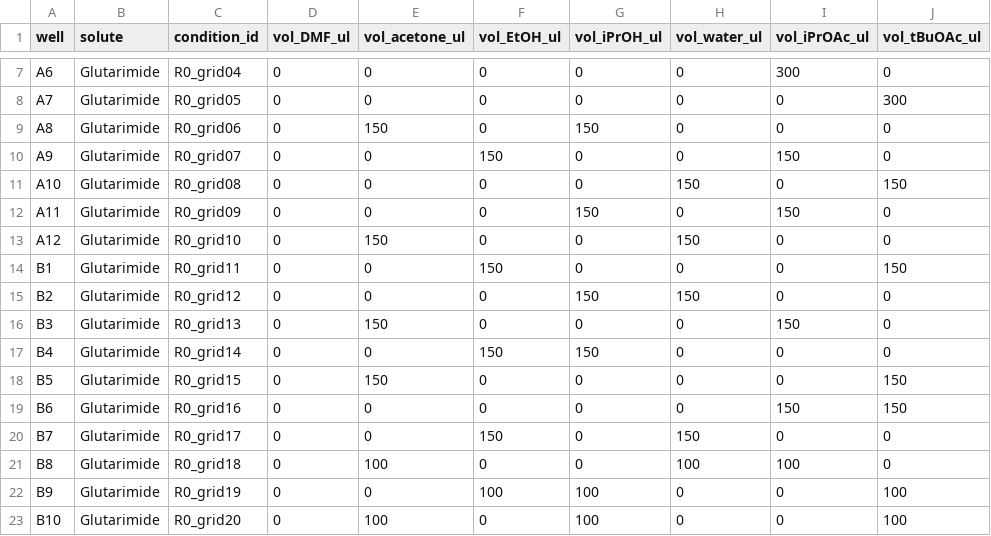
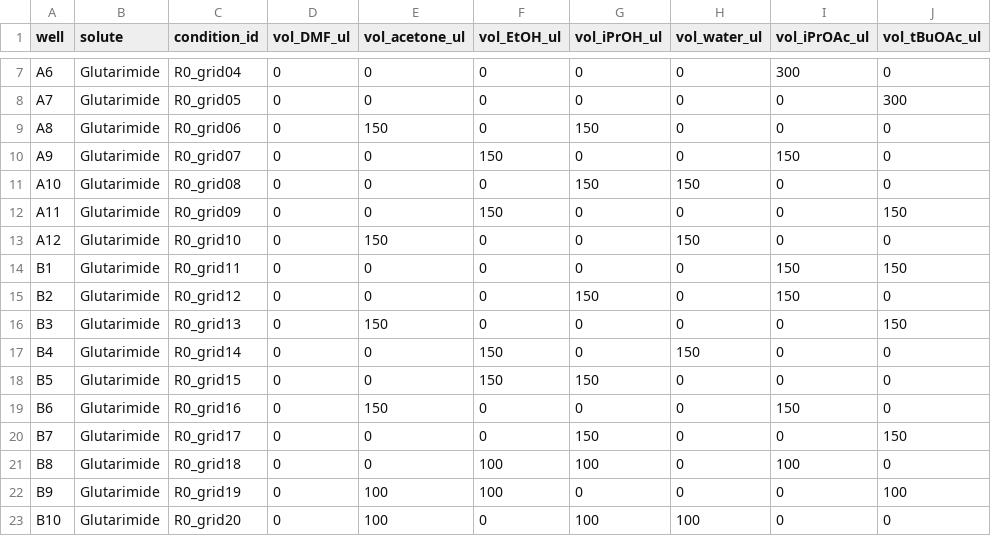
Before and after one commit to zahmiriajoh/SwissSigma-SDLhack, a CSV file: OT protocols/examples/ot_input_round0.csv, drawn as a sheet; only a part is shown, gaps mark what is left out; the diff covers the shown part only.

```diff
--- a/OT protocols/examples/ot_input_round0.csv
+++ b/OT protocols/examples/ot_input_round0.csv
@@ -10,14 +10,14 @@ A8,Glutarimide,R0_grid06,0,150,0,150,0,0,0
 A9,Glutarimide,R0_grid07,0,0,150,0,0,150,0
-A10,Glutarimide,R0_grid08,0,0,0,0,150,0,150
-A11,Glutarimide,R0_grid09,0,0,0,150,0,150,0
+A10,Glutarimide,R0_grid08,0,0,0,150,150,0,0
+A11,Glutarimide,R0_grid09,0,0,150,0,0,0,150
 A12,Glutarimide,R0_grid10,0,150,0,0,150,0,0
-B1,Glutarimide,R0_grid11,0,0,150,0,0,0,150
-B2,Glutarimide,R0_grid12,0,0,0,150,150,0,0
-B3,Glutarimide,R0_grid13,0,150,0,0,0,150,0
-B4,Glutarimide,R0_grid14,0,0,150,150,0,0,0
-B5,Glutarimide,R0_grid15,0,150,0,0,0,0,150
-B6,Glutarimide,R0_grid16,0,0,0,0,0,150,150
-B7,Glutarimide,R0_grid17,0,0,150,0,150,0,0
-B8,Glutarimide,R0_grid18,0,100,0,0,100,100,0
-B9,Glutarimide,R0_grid19,0,0,100,100,0,0,100
-B10,Glutarimide,R0_grid20,0,100,0,100,0,0,100
+B1,Glutarimide,R0_grid11,0,0,0,0,0,150,150
+B2,Glutarimide,R0_grid12,0,0,0,150,0,150,0
+B3,Glutarimide,R0_grid13,0,150,0,0,0,0,150
+B4,Glutarimide,R0_grid14,0,0,150,0,150,0,0
+B5,Glutarimide,R0_grid15,0,0,150,150,0,0,0
+B6,Glutarimide,R0_grid16,0,150,0,0,0,150,0
+B7,Glutarimide,R0_grid17,0,0,0,150,0,0,150
+B8,Glutarimide,R0_grid18,0,0,100,100,0,100,0
+B9,Glutarimide,R0_grid19,0,100,100,0,0,0,100
+B10,Glutarimide,R0_grid20,0,100,0,100,100,0,0
```
Also changed, not shown: 128 edited cells elsewhere in this file, OT protocols/examples/plate_map_round0.csv, OT protocols/examples/suggestions_round0.csv, 9 other files.
